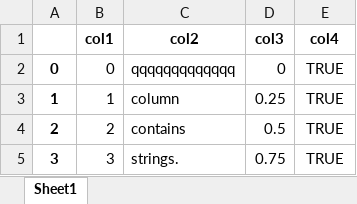
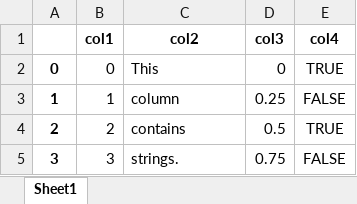
Before and after one commit to vlakondra/nicegui_0, an Excel workbook: f.xlsx, sheet Sheet1, drawn as a sheet; values as stored, in another font and other column widths than the file's, no borders; the diff names each change by its address in the sheet, - before the commit and + after, or states it on an @@ line.

```diff
--- a/f.xlsx (sheet Sheet1)
+++ b/f.xlsx (sheet Sheet1)
-C2 (col2): qqqqqqqqqqqqq
+C2 (col2): This
-E3 (col4): TRUE
+E3 (col4): FALSE
-E5 (col4): TRUE
+E5 (col4): FALSE
```
Also changed, not shown: 1 other file.
